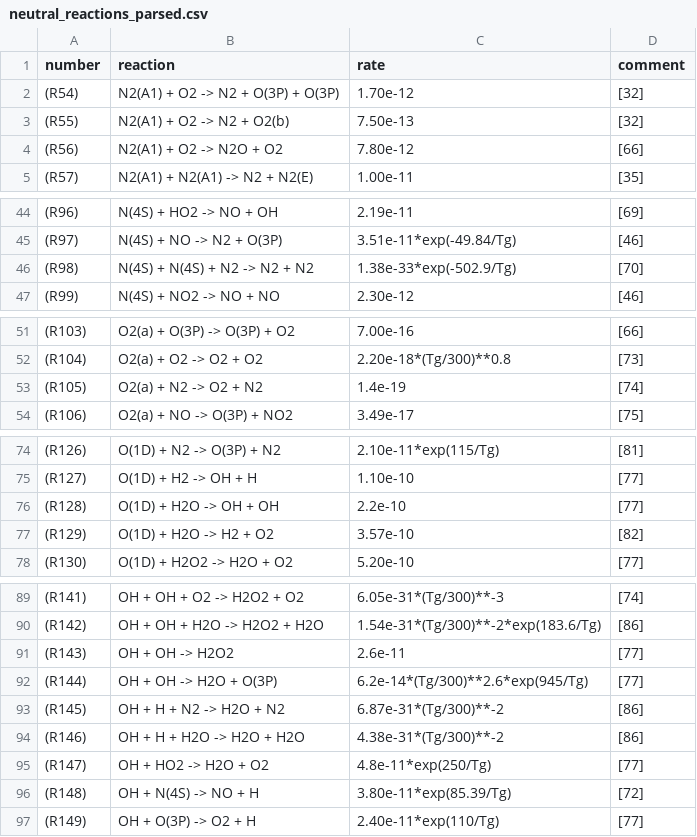
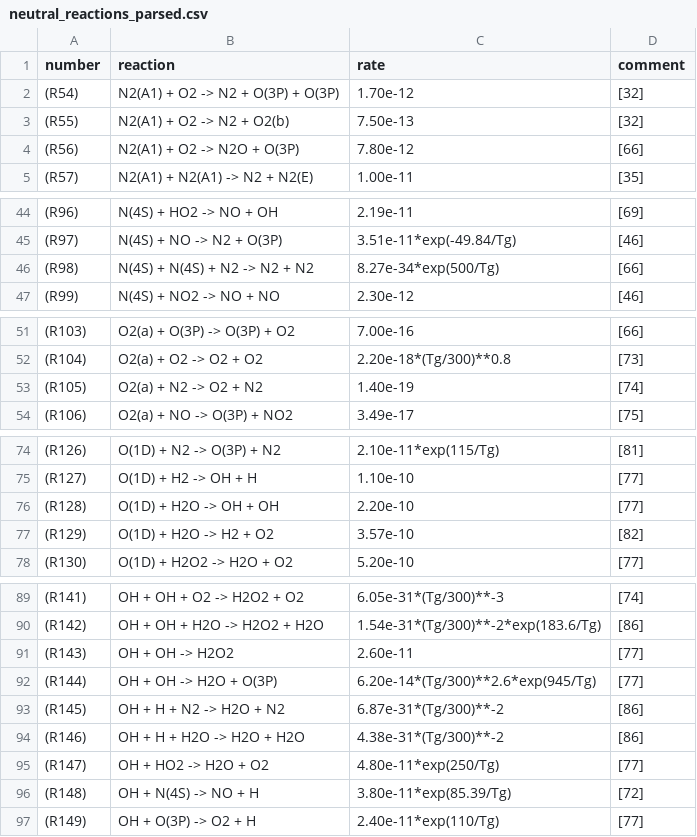
Before and after one commit to MD-CWI/afivo-streamer, a CSV file: transport_data/humid_air/komuro/neutral_reactions_parsed.csv, drawn as a sheet; only a part is shown, gaps mark what is left out; the diff covers the shown part only.

```diff
--- a/transport_data/humid_air/komuro/neutral_reactions_parsed.csv
+++ b/transport_data/humid_air/komuro/neutral_reactions_parsed.csv
@@ -3,3 +3,3 @@ number,reaction,rate,comment
 (R55),N2(A1) + O2 -> N2 + O2(b),7.50e-13,[32]
-(R56),N2(A1) + O2 -> N2O + O2,7.80e-12,[66]
+(R56),N2(A1) + O2 -> N2O + O(3P),7.80e-12,[66]
 (R57),N2(A1) + N2(A1) -> N2 + N2(E),1.00e-11,[35]
@@ -45,3 +45,3 @@ number,reaction,rate,comment
 (R97),N(4S) + NO -> N2 + O(3P),3.51e-11*exp(-49.84/Tg),[46]
-(R98),N(4S) + N(4S) + N2 -> N2 + N2,1.38e-33*exp(-502.9/Tg),[70]
+(R98),N(4S) + N(4S) + N2 -> N2 + N2,8.27e-34*exp(500/Tg),[66]
 (R99),N(4S) + NO2 -> NO + NO,2.30e-12,[46]
@@ -52,3 +52,3 @@ number,reaction,rate,comment
 (R104),O2(a) + O2 -> O2 + O2,2.20e-18*(Tg/300)**0.8,[73]
-(R105),O2(a) + N2 -> O2 + N2,1.4e-19,[74]
+(R105),O2(a) + N2 -> O2 + N2,1.40e-19,[74]
 (R106),O2(a) + NO -> O(3P) + NO2,3.49e-17,[75]
@@ -75,3 +75,3 @@ number,reaction,rate,comment
 (R127),O(1D) + H2 -> OH + H,1.10e-10,[77]
-(R128),O(1D) + H2O -> OH + OH,2.2e-10,[77]
+(R128),O(1D) + H2O -> OH + OH,2.20e-10,[77]
 (R129),O(1D) + H2O -> H2 + O2,3.57e-10,[82]
@@ -90,7 +90,7 @@ number,reaction,rate,comment
 (R142),OH + OH + H2O -> H2O2 + H2O,1.54e-31*(Tg/300)**-2*exp(183.6/Tg),[86]
-(R143),OH + OH -> H2O2,2.6e-11,[77]
-(R144),OH + OH -> H2O + O(3P),6.2e-14*(Tg/300)**2.6*exp(945/Tg),[77]
+(R143),OH + OH -> H2O2,2.60e-11,[77]
+(R144),OH + OH -> H2O + O(3P),6.20e-14*(Tg/300)**2.6*exp(945/Tg),[77]
 (R145),OH + H + N2 -> H2O + N2,6.87e-31*(Tg/300)**-2,[86]
 (R146),OH + H + H2O -> H2O + H2O,4.38e-31*(Tg/300)**-2,[86]
-(R147),OH + HO2 -> H2O + O2,4.8e-11*exp(250/Tg),[77]
+(R147),OH + HO2 -> H2O + O2,4.80e-11*exp(250/Tg),[77]
 (R148),OH + N(4S) -> NO + H,3.80e-11*exp(85.39/Tg),[72]
```
Also changed, not shown: 1 edited cell elsewhere in this file, transport_data/humid_air/komuro/neutral_chemistry.csv, transport_data/humid_air/starikovskiy/charged_chemistry.csv, 19 other files.
